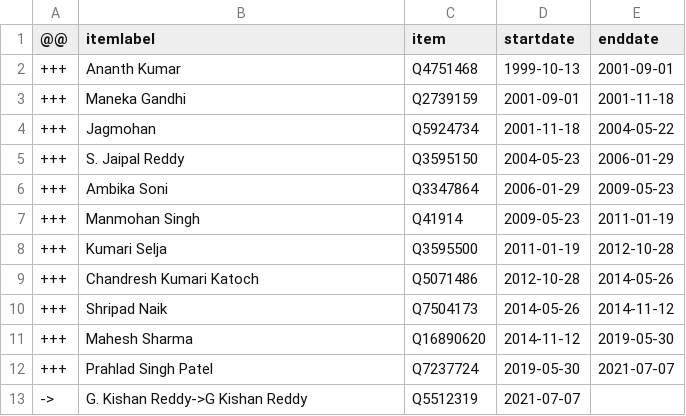
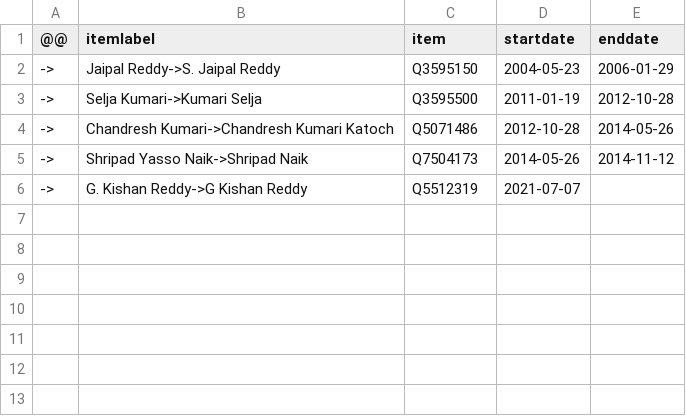
Before and after one commit to every-politician-scrapers/india-ministers, a CSV file: sources/culture-enwiki/diff.csv, drawn as a sheet.

```diff
--- a/sources/culture-enwiki/diff.csv
+++ b/sources/culture-enwiki/diff.csv
@@ -1,13 +1,6 @@
 @@,itemlabel,item,startdate,enddate
-+++,Ananth Kumar,Q4751468,1999-10-13,2001-09-01
-+++,Maneka Gandhi,Q2739159,2001-09-01,2001-11-18
-+++,Jagmohan,Q5924734,2001-11-18,2004-05-22
-+++,S. Jaipal Reddy,Q3595150,2004-05-23,2006-01-29
-+++,Ambika Soni,Q3347864,2006-01-29,2009-05-23
-+++,Manmohan Singh,Q41914,2009-05-23,2011-01-19
-+++,Kumari Selja,Q3595500,2011-01-19,2012-10-28
-+++,Chandresh Kumari Katoch,Q5071486,2012-10-28,2014-05-26
-+++,Shripad Naik,Q7504173,2014-05-26,2014-11-12
-+++,Mahesh Sharma,Q16890620,2014-11-12,2019-05-30
-+++,Prahlad Singh Patel,Q7237724,2019-05-30,2021-07-07
+->,Jaipal Reddy->S. Jaipal Reddy,Q3595150,2004-05-23,2006-01-29
+->,Selja Kumari->Kumari Selja,Q3595500,2011-01-19,2012-10-28
+->,Chandresh Kumari->Chandresh Kumari Katoch,Q5071486,2012-10-28,2014-05-26
+->,Shripad Yasso Naik->Shripad Naik,Q7504173,2014-05-26,2014-11-12
 ->,G. Kishan Reddy->G Kishan Reddy,Q5512319,2021-07-07,
```
Also changed, not shown: sources/chief-of-staff-enwiki/diff.csv, sources/chief-of-staff-enwiki/wikidata.csv, 5 other files.
